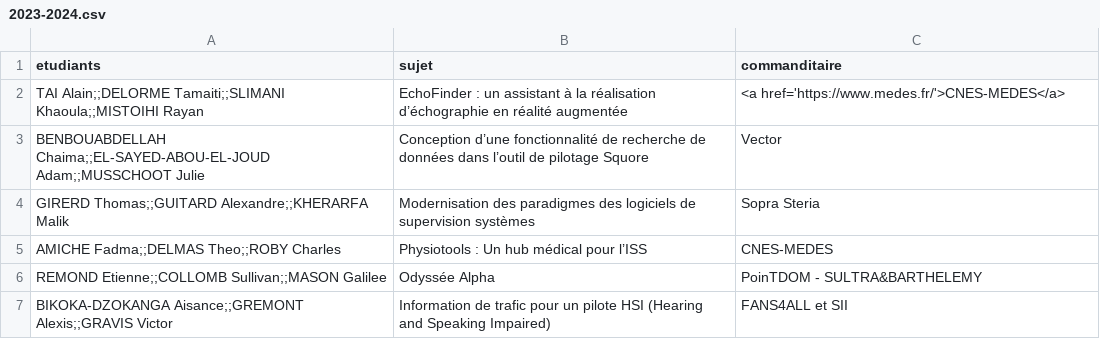
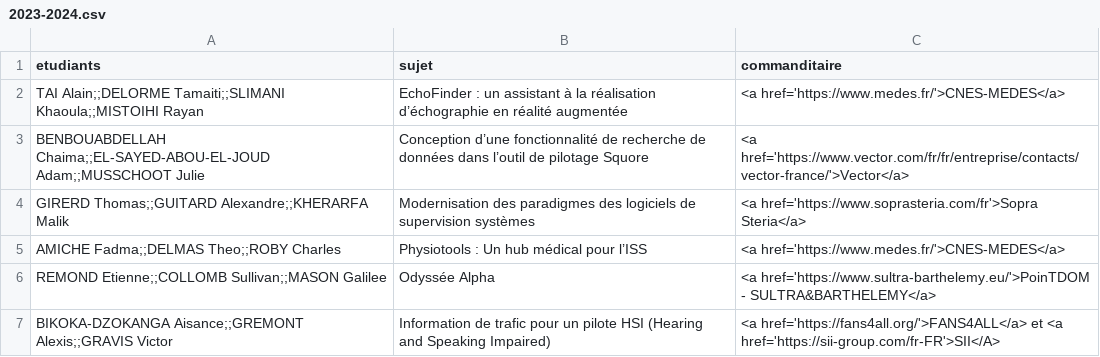
Before and after one commit to Master-IHM/master-ihm.github.io, a CSV file: _data/cos/2023-2024.csv, drawn as a sheet.

Commit message:
add customer links

```diff
--- a/_data/cos/2023-2024.csv
+++ b/_data/cos/2023-2024.csv
@@ -2,6 +2,6 @@ etudiants,sujet,commanditaire
 TAI Alain;;DELORME Tamaiti;;SLIMANI Khaoula;;MISTOIHI Rayan,EchoFinder : un assistant à la réalisation d’échographie en réalité augmentée,<a href='https://www.medes.fr/'>CNES-MEDES</a>
-BENBOUABDELLAH Chaima;;EL-SAYED-ABOU-EL-JOUD Adam;;MUSSCHOOT Julie,Conception d’une fonctionnalité de recherche de données dans l’outil de pilotage Squore,Vector
-GIRERD Thomas;;GUITARD Alexandre;;KHERARFA Malik,Modernisation des paradigmes des logiciels de supervision systèmes,Sopra Steria
-AMICHE Fadma;;DELMAS Theo;;ROBY Charles,Physiotools : Un hub médical pour l’ISS,CNES-MEDES
-REMOND Etienne;;COLLOMB Sullivan;;MASON Galilee,Odyssée Alpha,PoinTDOM - SULTRA&BARTHELEMY
-BIKOKA-DZOKANGA Aisance;;GREMONT Alexis;;GRAVIS Victor,Information de trafic pour un pilote HSI (Hearing and Speaking Impaired),FANS4ALL et SII
+BENBOUABDELLAH Chaima;;EL-SAYED-ABOU-EL-JOUD Adam;;MUSSCHOOT Julie,Conception d’une fonctionnalité de recherche de données dans l’outil de pilotage Squore,<a href='https://www.vector.com/fr/fr/entreprise/contacts/vector-france/'>Vector</a>
+GIRERD Thomas;;GUITARD Alexandre;;KHERARFA Malik,Modernisation des paradigmes des logiciels de supervision systèmes,<a href='https://www.soprasteria.com/fr'>Sopra Steria</a>
+AMICHE Fadma;;DELMAS Theo;;ROBY Charles,Physiotools : Un hub médical pour l’ISS,<a href='https://www.medes.fr/'>CNES-MEDES</a>
+REMOND Etienne;;COLLOMB Sullivan;;MASON Galilee,Odyssée Alpha,<a href='https://www.sultra-barthelemy.eu/'>PoinTDOM - SULTRA&BARTHELEMY</a>
+BIKOKA-DZOKANGA Aisance;;GREMONT Alexis;;GRAVIS Victor,Information de trafic pour un pilote HSI (Hearing and Speaking Impaired),<a href='https://fans4all.org/'>FANS4ALL</a> et <a href='https://sii-group.com/fr-FR'>SII</A>
```
